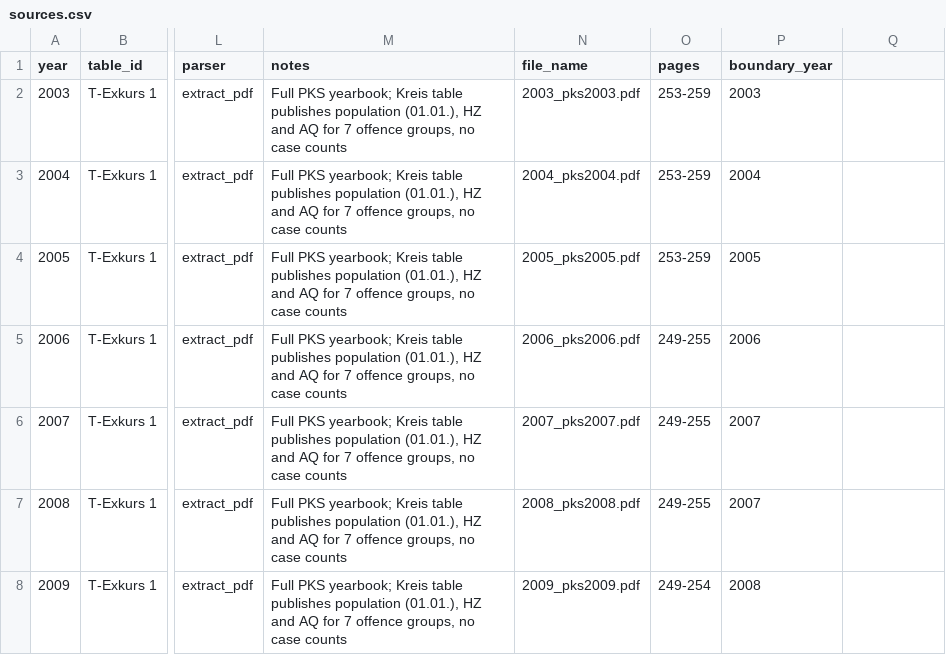
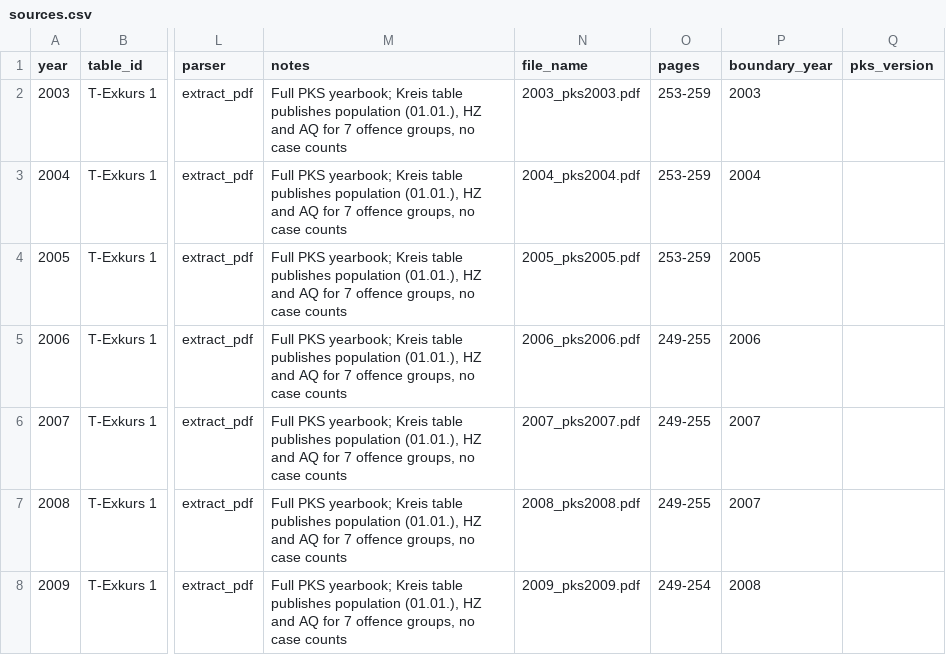
Before and after one commit to ofurkancoban/pksR-data, a CSV file: registry/sources.csv, drawn as a sheet; only a part is shown, gaps mark what is left out; the diff names each change by its address in the sheet, - before the commit and + after, or states it on an @@ line.

Commit message:
feat(registry): add pks_version column for the BKA table version
The BKA source note requires the version of each PKS table ("Angabe
der Version"). sources.csv and bund_sources.csv get a pks_version
column, empty in this commit; the readers check that a value looks
like "V1.0". The attribution note points at the column, and discovery
drafts it as NA for new years.

```diff
--- a/registry/sources.csv
+++ b/registry/sources.csv
-Q1: (empty)
+Q1: pks_version
```
Also changed, not shown: registry/bund_sources.csv, 5 other files.
